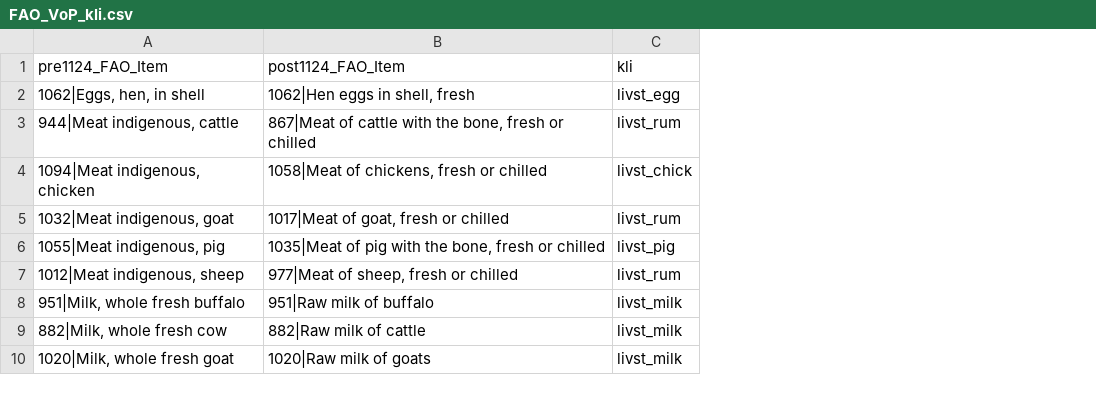
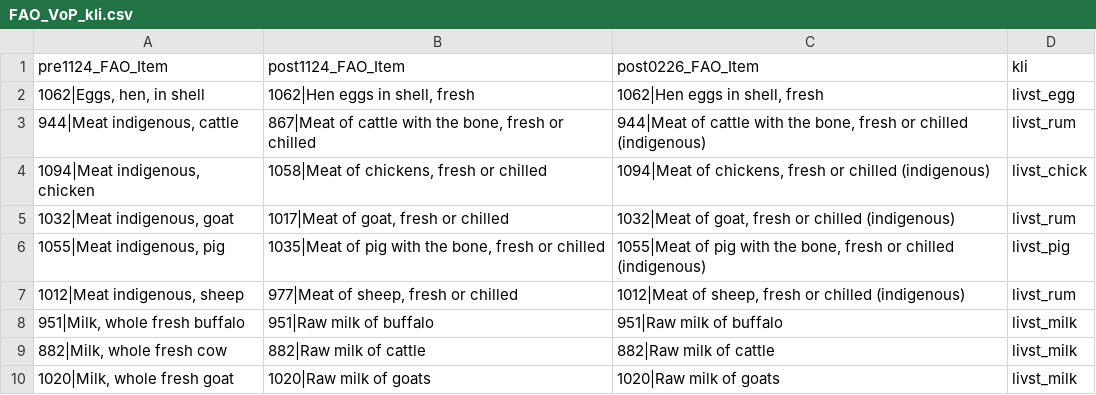
Before and after one commit to pik-piam/mrcommons, a CSV file: inst/extdata/sectoral/FAO_VoP_kli.csv, drawn as a sheet; only a part is shown; the diff names each change by its address in the sheet, - before the commit and + after, or states it on an @@ line.

Commit message:
fixed unit in calcAgProductionValue

```diff
--- a/inst/extdata/sectoral/FAO_VoP_kli.csv
+++ b/inst/extdata/sectoral/FAO_VoP_kli.csv
+column C (post0226_FAO_Item), rows 2-10: 1062|Hen eggs in shell, fresh | 944|Meat of cattle with the bone, fresh or chilled (indigenous) | 1094|Meat of chickens, fresh or chilled (indigenous) | 1032|Meat of goat, fresh or chilled (indigenous) | 1055|Meat of pig with the bone, fresh or chilled (indigenous) | 1012|Meat of sheep, fresh or chilled (indigenous) | 951|Raw milk of buffalo | 882|Raw milk of cattle | 1020|Raw milk of goats
```
Also changed, not shown: 11 other files.
